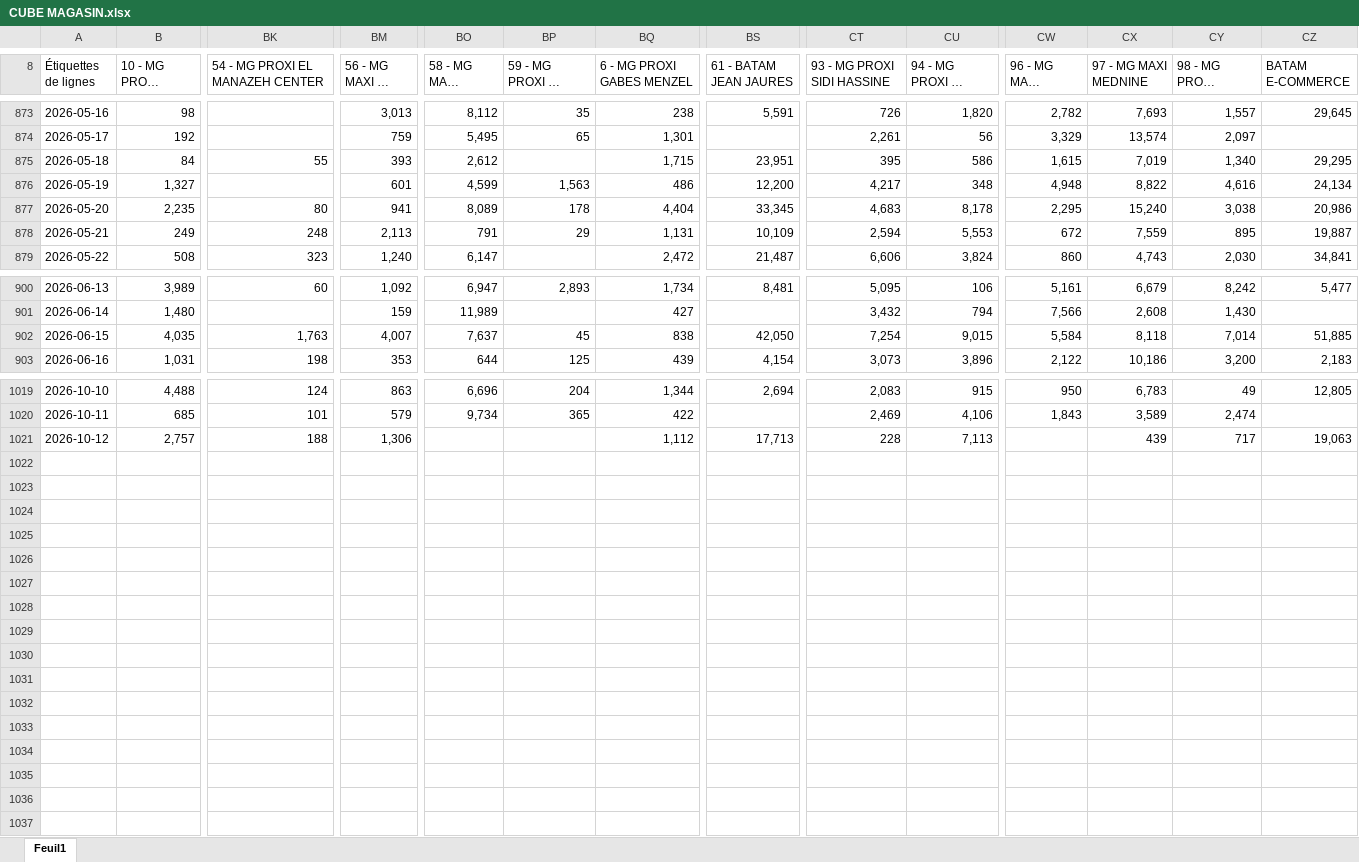
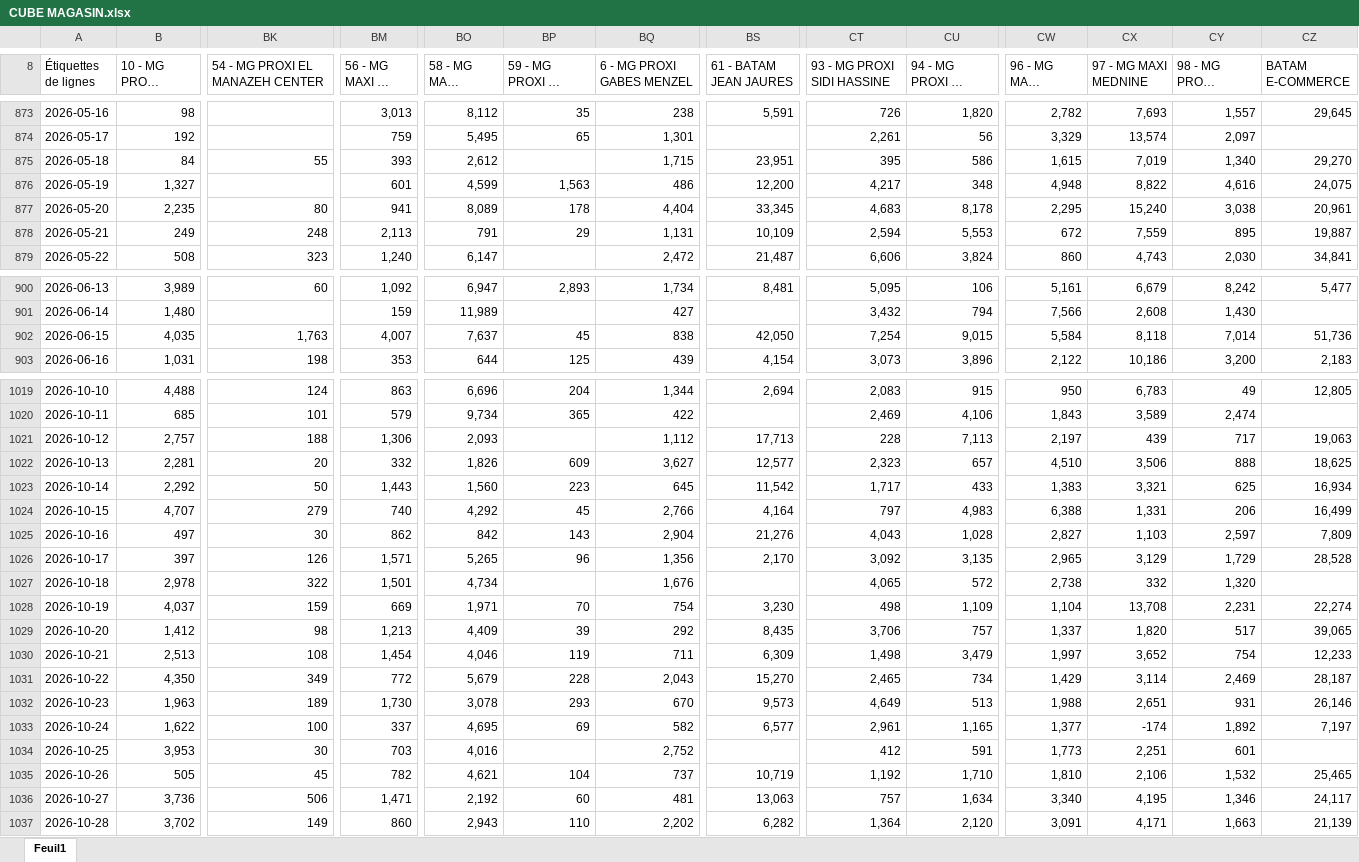
Before and after one commit to chkondali-dev/pilotage-b2b, an Excel workbook: CUBE MAGASIN.xlsx, sheet Feuil1, drawn as a sheet; only a part is shown, gaps mark what is left out; long unchanged cells end in …; values as stored, in another font and other column widths than the file's, no borders; rows hold the shown columns only; the diff covers the shown part only; the diff names each change by its address in the sheet, - before the commit and + after, or states it on an @@ line.

```diff
--- a/CUBE MAGASIN.xlsx (sheet Feuil1)
+++ b/CUBE MAGASIN.xlsx (sheet Feuil1)
-CZ875 (BATAM E-COMMERCE): 29,295
+CZ875 (BATAM E-COMMERCE): 29,270
-CZ876 (BATAM E-COMMERCE): 24,134
+CZ876 (BATAM E-COMMERCE): 24,075
-CZ877 (BATAM E-COMMERCE): 20,986
+CZ877 (BATAM E-COMMERCE): 20,961
-CZ902 (BATAM E-COMMERCE): 51,885
+CZ902 (BATAM E-COMMERCE): 51,736
-BO1021 (58 - MG MAXI ARIANA): (empty)
+BO1021 (58 - MG MAXI ARIANA): 2,093
-CW1021 (96 - MG MAXI ENNASR): (empty)
+CW1021 (96 - MG MAXI ENNASR): 2,197
+row 1022: 2026-10-13 | 2,281 | 20 | 332 | 1,826 | 609 | 3,627 | 12,577 | 2,323 | 657 | 4,510 | 3,506 | 888 | 18,625
+row 1023: 2026-10-14 | 2,292 | 50 | 1,443 | 1,560 | 223 | 645 | 11,542 | 1,717 | 433 | 1,383 | 3,321 | 625 | 16,934
+row 1024: 2026-10-15 | 4,707 | 279 | 740 | 4,292 | 45 | 2,766 | 4,164 | 797 | 4,983 | 6,388 | 1,331 | 206 | 16,499
+row 1025: 2026-10-16 | 497 | 30 | 862 | 842 | 143 | 2,904 | 21,276 | 4,043 | 1,028 | 2,827 | 1,103 | 2,597 | 7,809
+row 1026: 2026-10-17 | 397 | 126 | 1,571 | 5,265 | 96 | 1,356 | 2,170 | 3,092 | 3,135 | 2,965 | 3,129 | 1,729 | 28,528
+row 1027: 2026-10-18 | 2,978 | 322 | 1,501 | 4,734 |  | 1,676 |  | 4,065 | 572 | 2,738 | 332 | 1,320
+row 1028: 2026-10-19 | 4,037 | 159 | 669 | 1,971 | 70 | 754 | 3,230 | 498 | 1,109 | 1,104 | 13,708 | 2,231 | 22,274
+row 1029: 2026-10-20 | 1,412 | 98 | 1,213 | 4,409 | 39 | 292 | 8,435 | 3,706 | 757 | 1,337 | 1,820 | 517 | 39,065
+row 1030: 2026-10-21 | 2,513 | 108 | 1,454 | 4,046 | 119 | 711 | 6,309 | 1,498 | 3,479 | 1,997 | 3,652 | 754 | 12,233
+row 1031: 2026-10-22 | 4,350 | 349 | 772 | 5,679 | 228 | 2,043 | 15,270 | 2,465 | 734 | 1,429 | 3,114 | 2,469 | 28,187
+row 1032: 2026-10-23 | 1,963 | 189 | 1,730 | 3,078 | 293 | 670 | 9,573 | 4,649 | 513 | 1,988 | 2,651 | 931 | 26,146
+row 1033: 2026-10-24 | 1,622 | 100 | 337 | 4,695 | 69 | 582 | 6,577 | 2,961 | 1,165 | 1,377 | -174 | 1,892 | 7,197
+row 1034: 2026-10-25 | 3,953 | 30 | 703 | 4,016 |  | 2,752 |  | 412 | 591 | 1,773 | 2,251 | 601
+row 1035: 2026-10-26 | 505 | 45 | 782 | 4,621 | 104 | 737 | 10,719 | 1,192 | 1,710 | 1,810 | 2,106 | 1,532 | 25,465
+row 1036: 2026-10-27 | 3,736 | 506 | 1,471 | 2,192 | 60 | 481 | 13,063 | 757 | 1,634 | 3,340 | 4,195 | 1,346 | 24,117
+row 1037: 2026-10-28 | 3,702 | 149 | 860 | 2,943 | 110 | 2,202 | 6,282 | 1,364 | 2,120 | 3,091 | 4,171 | 1,663 | 21,139
```
Also changed, not shown: 14 edited cells elsewhere in this sheet, Factures ventes enregistrées VC CONVENTION EDC.xlsx, 3 other files.
